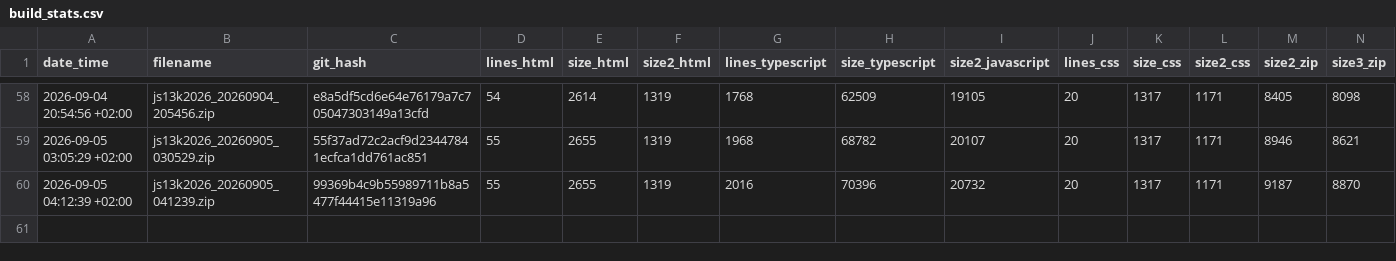
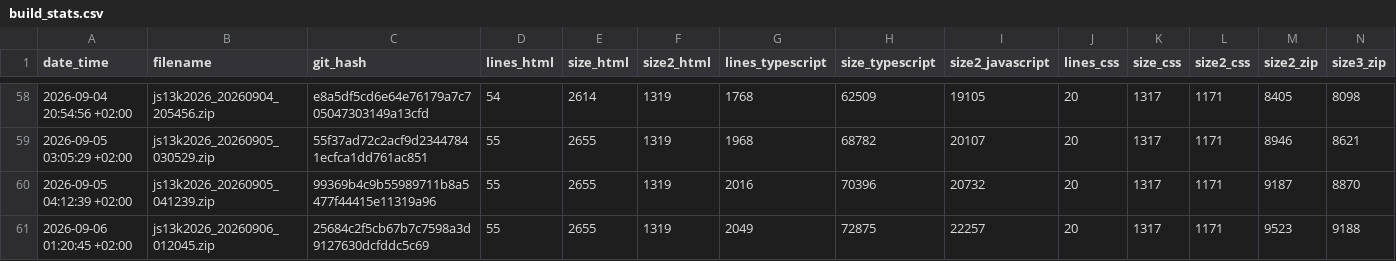
Before and after one commit to gheja/js13k2026, a CSV file: build_stats.csv, drawn as a sheet; only a part is shown, gaps mark what is left out.

Commit message:
Updated build_stats.csv

```diff
--- a/build_stats.csv
+++ b/build_stats.csv
@@ -60 +60,2 @@ date_time;filename;git_hash;lines_html;size_html;size2_html;lines_typescript;siz
 2026-09-05 04:12:39 +02:00;js13k2026_20260905_041239.zip;99369b4c9b55989711b8a5477f44415e11319a96;55;2655;1319;2016;70396;20732;20;1317;1171;9187;8870
+2026-09-06 01:20:45 +02:00;js13k2026_20260906_012045.zip;25684c2f5cb67b7c7598a3d9127630dcfddc5c69;55;2655;1319;2049;72875;22257;20;1317;1171;9523;9188
```
